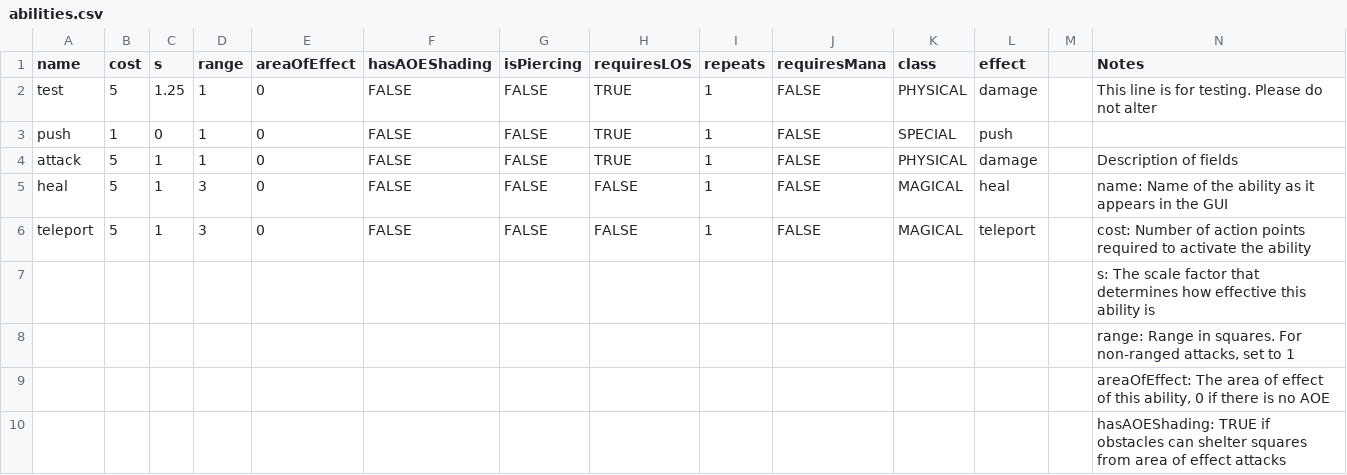
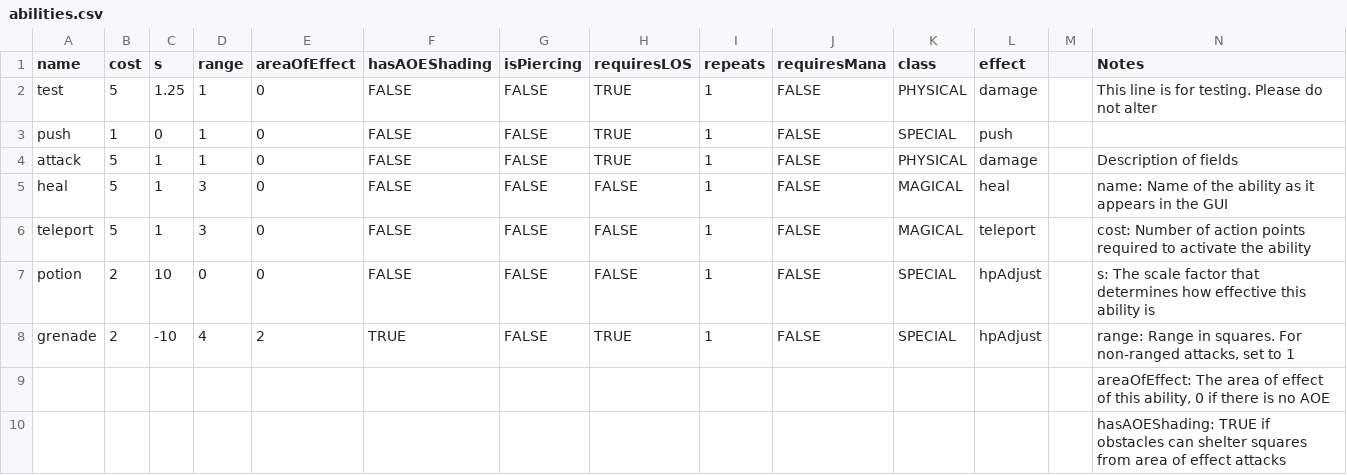
Before and after one commit to TheSiggs/In-The-Zone, a CSV file: TerrainBattle/src/main/data/nz/dcoder/inthezone/data/abilities.csv, drawn as a sheet; only a part is shown; removed rows and columns are numbered as before the commit, all else as after; the diff names each change by its address in the sheet, - before the commit and + after, or states it on an @@ line.

```diff
--- a/TerrainBattle/src/main/data/nz/dcoder/inthezone/data/abilities.csv
+++ b/TerrainBattle/src/main/data/nz/dcoder/inthezone/data/abilities.csv
-row 7:  |  |  |  |  |  |  |  |  |  |  |  |  | s: The scale factor that determines how effective this ability is
-row 8:  |  |  |  |  |  |  |  |  |  |  |  |  | range: Range in squares. For non-ranged attacks, set to 1
+row 7: potion | 2 | 10 | 0 | 0 | FALSE | FALSE | FALSE | 1 | FALSE | SPECIAL | hpAdjust |  | s: The scale factor that determines how effective this ability is
+row 8: grenade | 2 | -10 | 4 | 2 | TRUE | FALSE | TRUE | 1 | FALSE | SPECIAL | hpAdjust |  | range: Range in squares. For non-ranged attacks, set to 1
```
Also changed, not shown: TerrainBattle/src/main/data/nz/dcoder/inthezone/data/items.csv, 4 other files.
